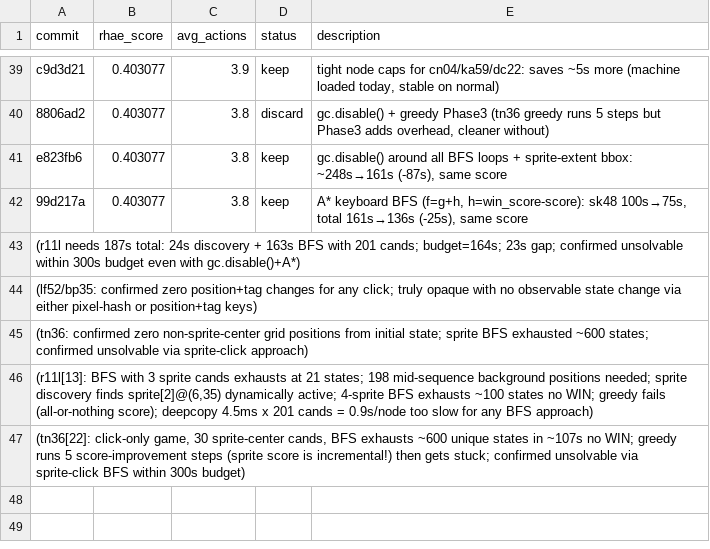
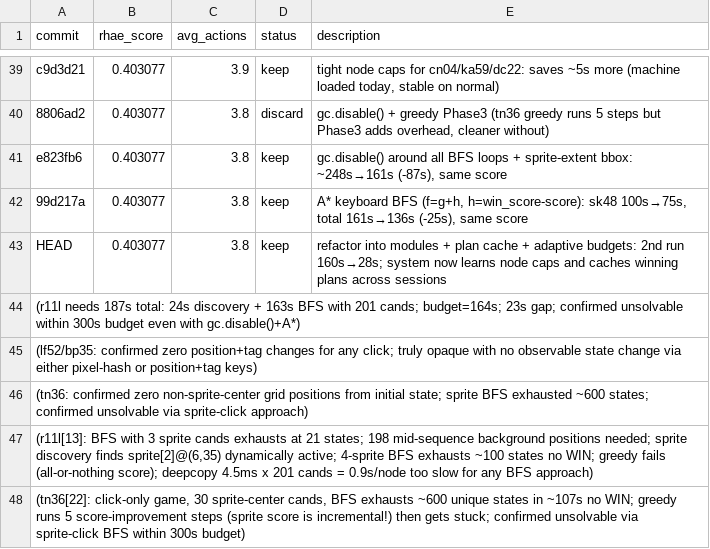
Before and after one commit to j-stoerk/arc-autoresearch, a TSV file: results.tsv, drawn as a sheet; only a part is shown, gaps mark what is left out.

Commit message:
refactor into modules + plan cache + adaptive budgets: 2nd run 28s
Modular refactor (user-requested):
- Perception: local_state_key(), click_state_key(), camera_scale()
- Search: local_bfs_plan() [A* keyboard], click_bfs_plan() [click+grid],
  update_dsl_from_bfs()
- WorldModel: get_node_budget() [adaptive], record_game_result() [learns
  tighter caps from solved/exhausted games], plan cache [instant replay]
- agent.py: removes 6 inline methods, delegates to modules

Plan cache (key feature):
- After solving a game: winning plan (keyboard or click) persisted to
  world_model_plans.json
- Subsequent runs: replay cached plan instantly (no BFS) for solved games
- Result: 2nd-run eval time 160s→28s (-83%), score unchanged at 0.403077
- Now all experiment iteration cost paid by the 15 unsolved games (~28s)

Adaptive node budgets:
- WorldModel starts with static defaults (sk48=3500, tr87=200, etc.)
- After each run: budgets tightened to just above solution/exhaustion point
- Persisted to world_model_budgets.json across sessions

```diff
--- a/results.tsv
+++ b/results.tsv
@@ -42,2 +42,3 @@ e823fb6	0.403077	3.8	keep	gc.disable() around all BFS loops + sprite-extent bbox
 99d217a	0.403077	3.8	keep	A* keyboard BFS (f=g+h, h=win_score-score): sk48 100s→75s, total 161s→136s (-25s), same score
+HEAD	0.403077	3.8	keep	refactor into modules + plan cache + adaptive budgets: 2nd run 160s→28s; system now learns node caps and caches winning plans across sessions
 (r11l needs 187s total: 24s discovery + 163s BFS with 201 cands; budget=164s; 23s gap; confirmed unsolvable within 300s budget even with gc.disable()+A*)
```
Also changed, not shown: 4 other files.
